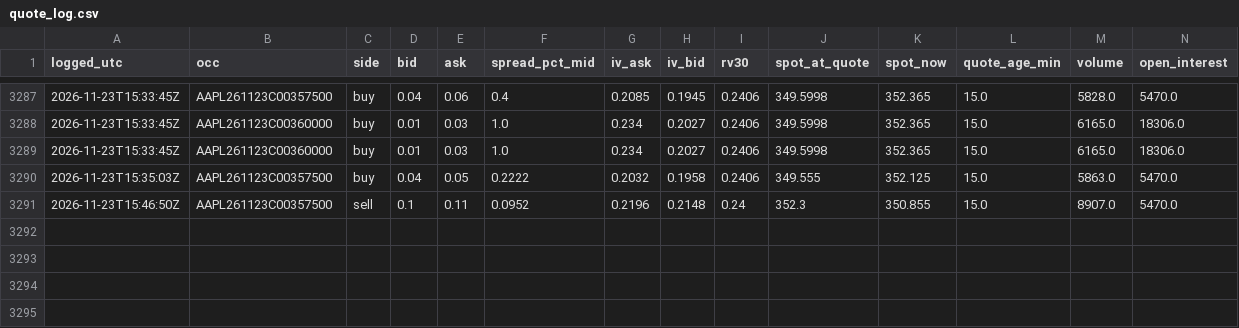
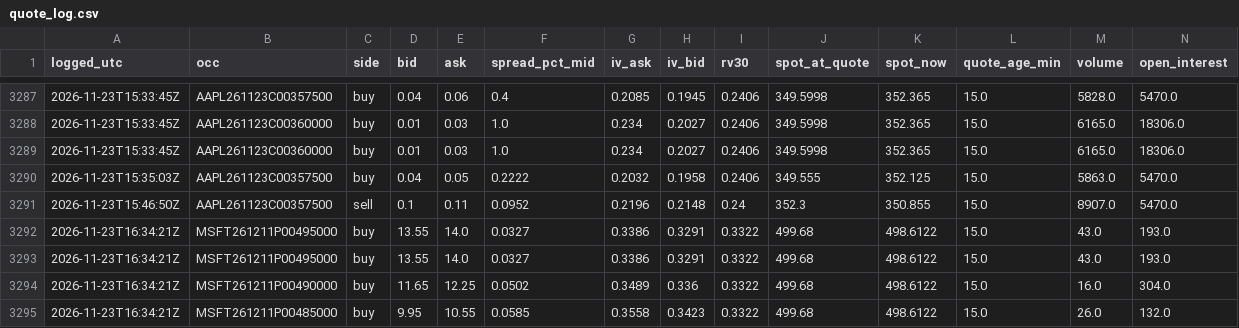
Before and after one commit to longansoju/options, a CSV file: data/quote_log.csv, drawn as a sheet; only a part is shown, gaps mark what is left out.

```diff
--- a/data/quote_log.csv
+++ b/data/quote_log.csv
@@ -3291 +3291,5 @@ logged_utc,occ,side,bid,ask,spread_pct_mid,iv_ask,iv_bid,rv30,spot_at_quote,spot
 2026-11-23T15:46:50Z,AAPL261123C00357500,sell,0.1,0.11,0.0952,0.2196,0.2148,0.24,352.3,350.855,15.0,8907.0,5470.0
+2026-11-23T16:34:21Z,MSFT261211P00495000,buy,13.55,14.0,0.0327,0.3386,0.3291,0.3322,499.68,498.6122,15.0,43.0,193.0
+2026-11-23T16:34:21Z,MSFT261211P00495000,buy,13.55,14.0,0.0327,0.3386,0.3291,0.3322,499.68,498.6122,15.0,43.0,193.0
+2026-11-23T16:34:21Z,MSFT261211P00490000,buy,11.65,12.25,0.0502,0.3489,0.336,0.3322,499.68,498.6122,15.0,16.0,304.0
+2026-11-23T16:34:21Z,MSFT261211P00485000,buy,9.95,10.55,0.0585,0.3558,0.3423,0.3322,499.68,498.6122,15.0,26.0,132.0
```
